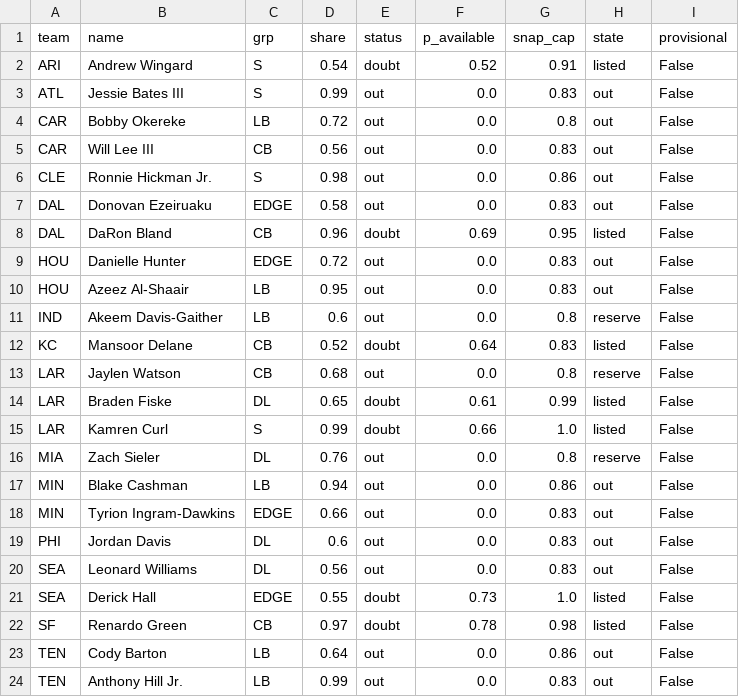
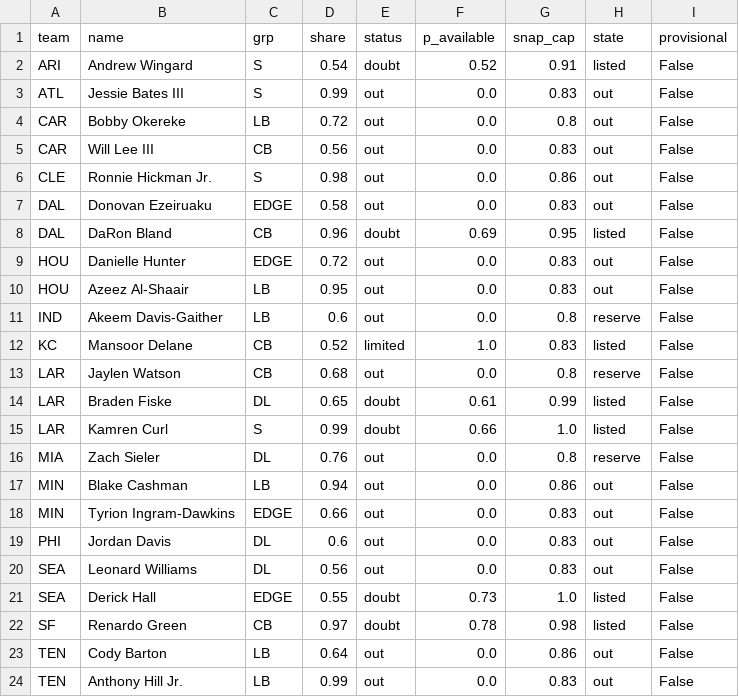
Before and after one commit to dhanani1/dwain-coverage-data, a CSV file: def_absences_wk10.csv, drawn as a sheet.

```diff
--- a/def_absences_wk10.csv
+++ b/def_absences_wk10.csv
@@ -11,3 +11,3 @@ HOU,Azeez Al-Shaair,LB,0.95,out,0.0,0.83,out,False
 IND,Akeem Davis-Gaither,LB,0.6,out,0.0,0.8,reserve,False
-KC,Mansoor Delane,CB,0.52,doubt,0.64,0.83,listed,False
+KC,Mansoor Delane,CB,0.52,limited,1.0,0.83,listed,False
 LAR,Jaylen Watson,CB,0.68,out,0.0,0.8,reserve,False
```
Also changed, not shown: matchup_angles_candidates_wk10.csv, matchup_angles_wk10.csv, 5 other files.
